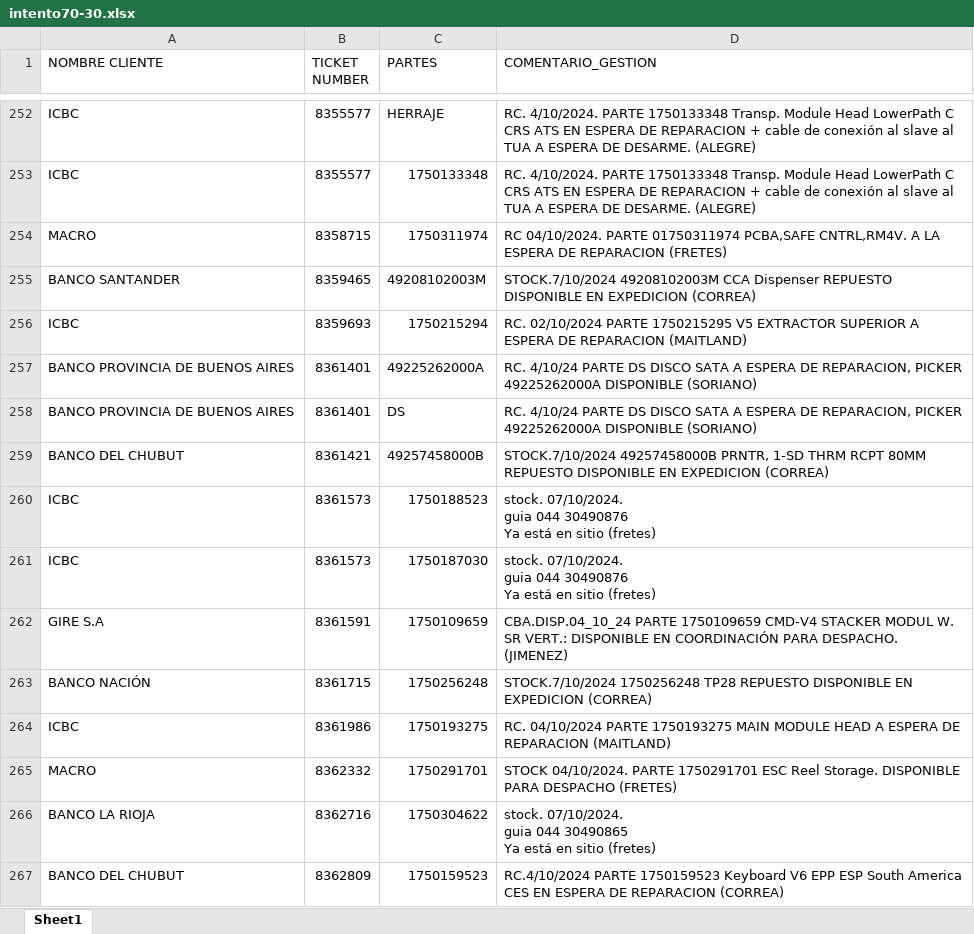
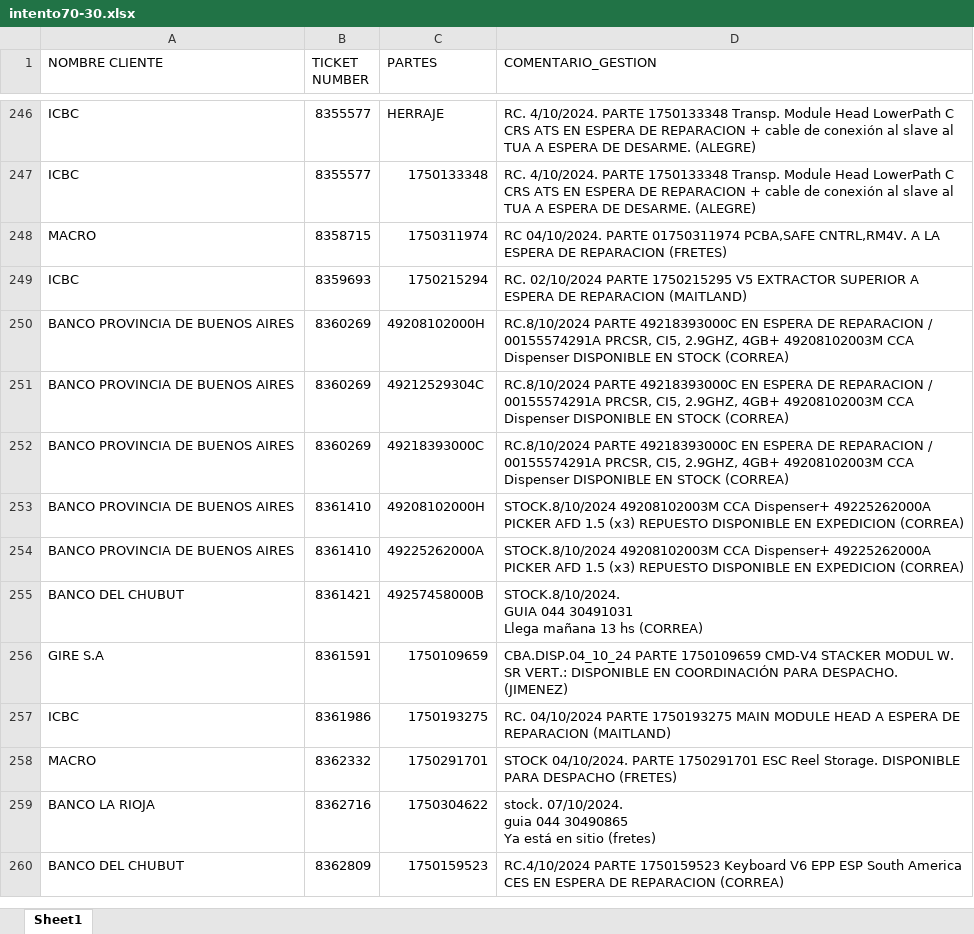
Before and after one commit to lucasrdrz/testdn, an Excel workbook: intento70-30.xlsx, sheet Sheet1, drawn as a sheet; only a part is shown, gaps mark what is left out; values as stored, in another font and other column widths than the file's, no cell formats; removed rows and columns are numbered as before the commit, all else as after; ↵ is a line break in a cell; the diff covers the shown part only; the diff names each change by its address in the sheet, - before the commit and + after, or states it on an @@ line.

```diff
--- a/intento70-30.xlsx (sheet Sheet1)
+++ b/intento70-30.xlsx (sheet Sheet1)
-row 255: BANCO SANTANDER | 8359465 | 49208102003M | STOCK.7/10/2024 49208102003M CCA Dispenser REPUESTO DISPONIBLE EN EXPEDICION (CORREA)
+row 250: BANCO PROVINCIA DE BUENOS AIRES | 8360269 | 49208102000H | RC.8/10/2024 PARTE 49218393000C EN ESPERA DE REPARACION / 00155574291A PRCSR, CI5, 2.9GHZ, 4GB+ 49208102003M CCA Dispenser DISPONIBLE EN STOCK (CORREA)
+row 251: BANCO PROVINCIA DE BUENOS AIRES | 8360269 | 49212529304C | RC.8/10/2024 PARTE 49218393000C EN ESPERA DE REPARACION / 00155574291A PRCSR, CI5, 2.9GHZ, 4GB+ 49208102003M CCA Dispenser DISPONIBLE EN STOCK (CORREA)
+row 252: BANCO PROVINCIA DE BUENOS AIRES | 8360269 | 49218393000C | RC.8/10/2024 PARTE 49218393000C EN ESPERA DE REPARACION / 00155574291A PRCSR, CI5, 2.9GHZ, 4GB+ 49208102003M CCA Dispenser DISPONIBLE EN STOCK (CORREA)
+row 253: BANCO PROVINCIA DE BUENOS AIRES | 8361410 | 49208102000H | STOCK.8/10/2024 49208102003M CCA Dispenser+ 49225262000A PICKER AFD 1.5 (x3) REPUESTO DISPONIBLE EN EXPEDICION (CORREA)
-B254 (TICKET NUMBER): 8361401
+B254 (TICKET NUMBER): 8361410
-D254 (COMENTARIO_GESTION): RC. 4/10/24 PARTE DS DISCO SATA A ESPERA DE REPARACION, PICKER 49225262000A DISPONIBLE (SORIANO)
+D254 (COMENTARIO_GESTION): STOCK.8/10/2024 49208102003M CCA Dispenser+ 49225262000A PICKER AFD 1.5 (x3) REPUESTO DISPONIBLE EN EXPEDICION (CORREA)
-row 258: BANCO PROVINCIA DE BUENOS AIRES | 8361401 | DS | RC. 4/10/24 PARTE DS DISCO SATA A ESPERA DE REPARACION, PICKER 49225262000A DISPONIBLE (SORIANO)
-D255 (COMENTARIO_GESTION): STOCK.7/10/2024 49257458000B PRNTR, 1-SD THRM RCPT 80MM REPUESTO DISPONIBLE EN EXPEDICION (CORREA)
+D255 (COMENTARIO_GESTION): STOCK.8/10/2024. ↵ GUIA 044 30491031 ↵ Llega mañana 13 hs (CORREA)
-row 260: ICBC | 8361573 | 1750188523 | stock. 07/10/2024. ↵ guia 044 30490876 ↵ Ya está en sitio (fretes)
-row 261: ICBC | 8361573 | 1750187030 | stock. 07/10/2024. ↵ guia 044 30490876 ↵ Ya está en sitio (fretes)
-row 263: BANCO NACIÓN | 8361715 | 1750256248 | STOCK.7/10/2024 1750256248 TP28 REPUESTO DISPONIBLE EN EXPEDICION (CORREA)
```
Also changed, not shown: 49 added rows, 21 removed rows and 16 edited cells elsewhere in this sheet, cell formats, TicktesPendientes.xlsx, 1 other file.
